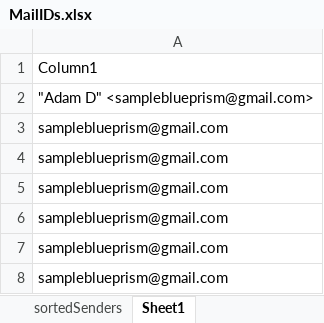
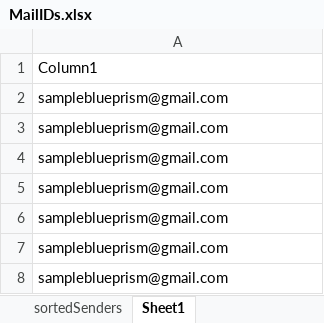
Before and after one commit to Aman26Pawar/MyRepository, an Excel workbook: UiPath/ExcelAutomation/MailIDs.xlsx, sheet Sheet1, drawn as a sheet; only a part is shown; values as stored, in another font and other column widths than the file's, no borders; removed rows and columns are numbered as before the commit, all else as after; the diff covers the shown part only; the diff names each change by its address in the sheet, - before the commit and + after, or states it on an @@ line.

```diff
--- a/UiPath/ExcelAutomation/MailIDs.xlsx (sheet Sheet1)
+++ b/UiPath/ExcelAutomation/MailIDs.xlsx (sheet Sheet1)
-row 2: "Adam D" <sampleblueprism@gmail.com>
+row 2: sampleblueprism@gmail.com
```
Also changed, not shown: 60 added rows elsewhere in this sheet, sheet sortedSenders, UiPath/ExcelAutomation/result.xlsx, 35 other files.
